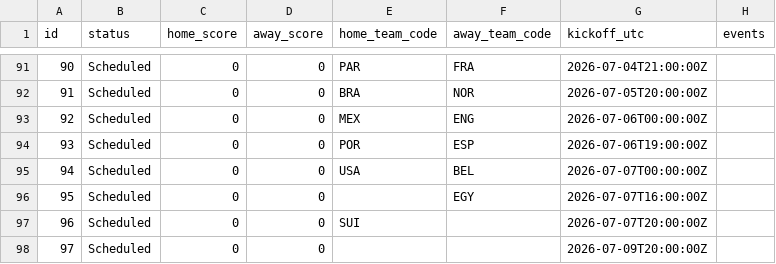
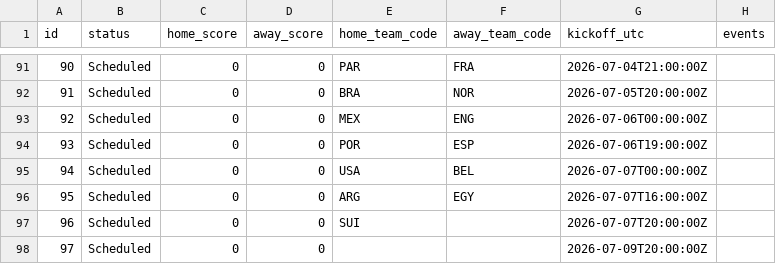
Before and after one commit to mickurt/Soccer2026, a CSV file: matches_update.csv, drawn as a sheet; only a part is shown, gaps mark what is left out; the diff names each change by its address in the sheet, - before the commit and + after, or states it on an @@ line.

```diff
--- a/matches_update.csv
+++ b/matches_update.csv
-E96 (home_team_code): (empty)
+E96 (home_team_code): ARG
```
